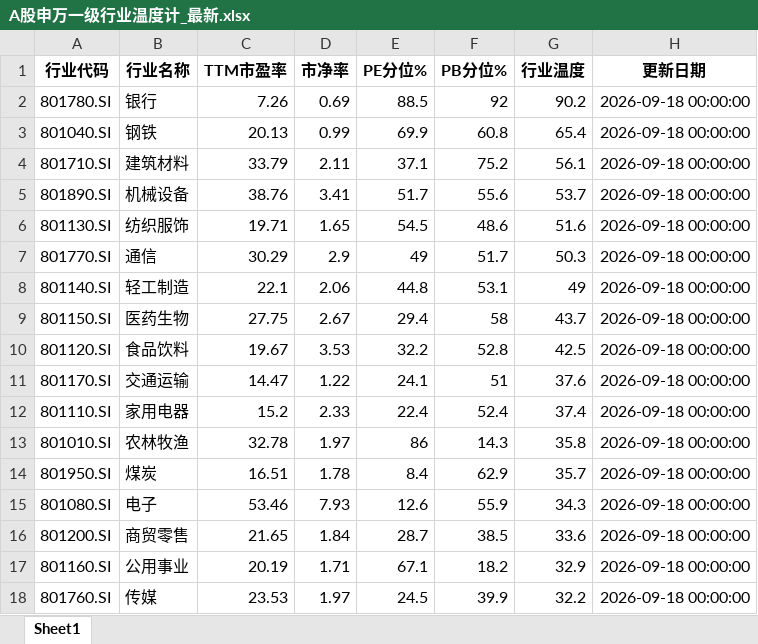
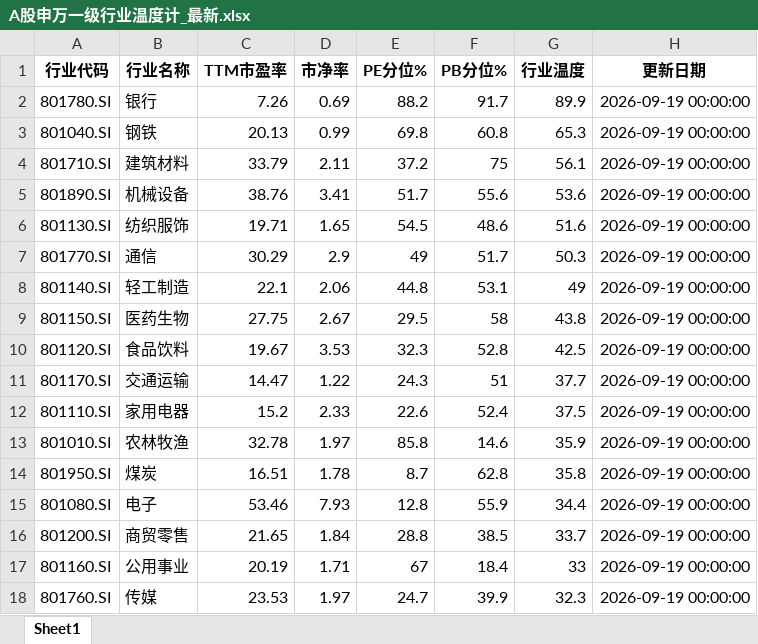
Before and after one commit to qimingqianxing/market-report, an Excel workbook: A股申万一级行业温度计_最新.xlsx, sheet Sheet1, drawn as a sheet; only a part is shown; values as stored, in another font and other column widths than the file's, no borders; the diff covers the shown part only; the diff names each change by its address in the sheet, - before the commit and + after, or states it on an @@ line.

```diff
--- a/A股申万一级行业温度计_最新.xlsx (sheet Sheet1)
+++ b/A股申万一级行业温度计_最新.xlsx (sheet Sheet1)
-E2 (PE分位%): 88.5
+E2 (PE分位%): 88.2
-F2 (PB分位%): 92
+F2 (PB分位%): 91.7
-G2 (行业温度): 90.2
+G2 (行业温度): 89.9
-H2:H18 (更新日期): 2026-09-18 00:00:00
+H2:H18 (更新日期): 2026-09-19 00:00:00
-E3 (PE分位%): 69.9
+E3 (PE分位%): 69.8
-G3 (行业温度): 65.4
+G3 (行业温度): 65.3
-E4 (PE分位%): 37.1
+E4 (PE分位%): 37.2
-F4 (PB分位%): 75.2
+F4 (PB分位%): 75
-G5 (行业温度): 53.7
+G5 (行业温度): 53.6
-E9 (PE分位%): 29.4
+E9 (PE分位%): 29.5
-G9 (行业温度): 43.7
+G9 (行业温度): 43.8
-E10 (PE分位%): 32.2
+E10 (PE分位%): 32.3
-E11 (PE分位%): 24.1
+E11 (PE分位%): 24.3
-G11 (行业温度): 37.6
+G11 (行业温度): 37.7
-E12 (PE分位%): 22.4
+E12 (PE分位%): 22.6
-G12 (行业温度): 37.4
+G12 (行业温度): 37.5
-E13 (PE分位%): 86
+E13 (PE分位%): 85.8
-F13 (PB分位%): 14.3
+F13 (PB分位%): 14.6
-G13 (行业温度): 35.8
+G13 (行业温度): 35.9
-E14 (PE分位%): 8.4
+E14 (PE分位%): 8.7
-F14 (PB分位%): 62.9
+F14 (PB分位%): 62.8
-G14 (行业温度): 35.7
+G14 (行业温度): 35.8
-E15 (PE分位%): 12.6
+E15 (PE分位%): 12.8
-G15 (行业温度): 34.3
+G15 (行业温度): 34.4
-E16 (PE分位%): 28.7
+E16 (PE分位%): 28.8
-G16 (行业温度): 33.6
+G16 (行业温度): 33.7
-E17 (PE分位%): 67.1
+E17 (PE分位%): 67
-F17 (PB分位%): 18.2
+F17 (PB分位%): 18.4
-G17 (行业温度): 32.9
+G17 (行业温度): 33
-E18 (PE分位%): 24.5
+E18 (PE分位%): 24.7
-G18 (行业温度): 32.2
+G18 (行业温度): 32.3
```
Also changed, not shown: 55 edited cells elsewhere in this sheet, 9 other files.
